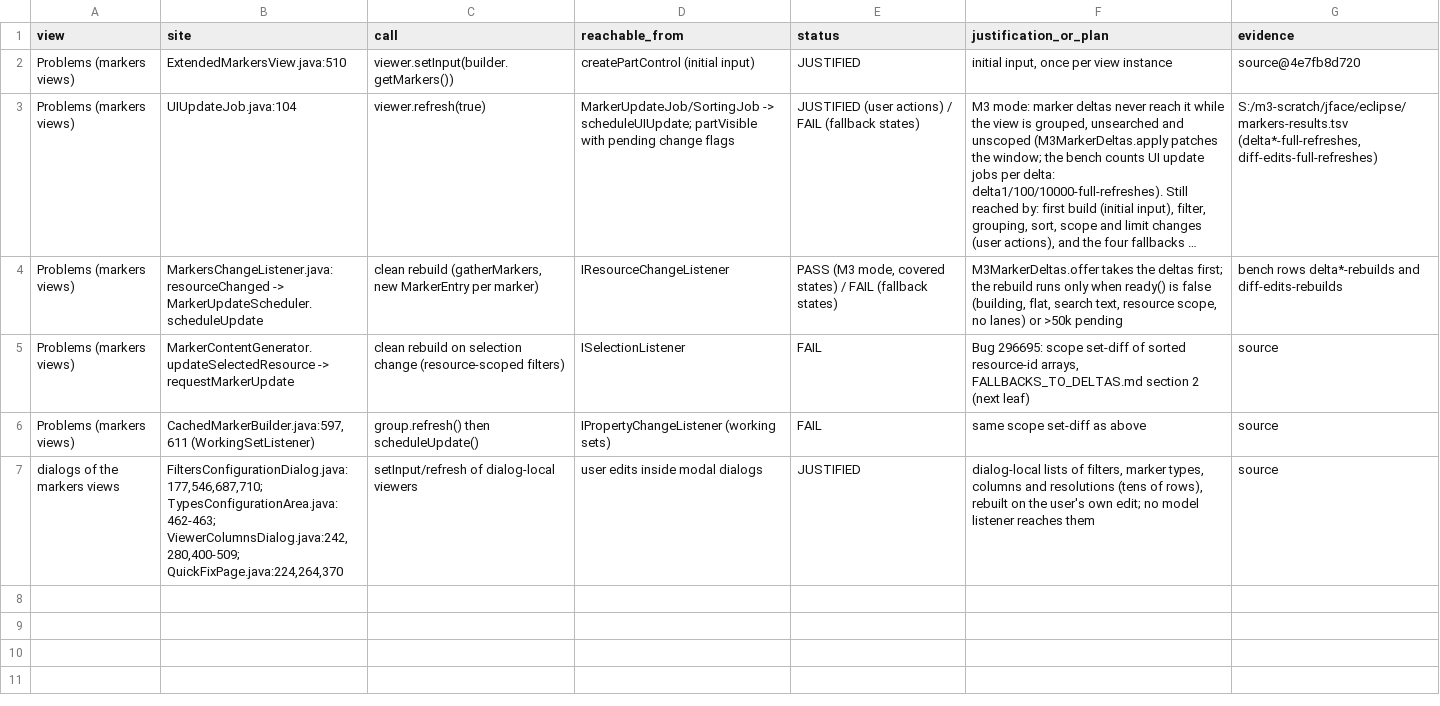
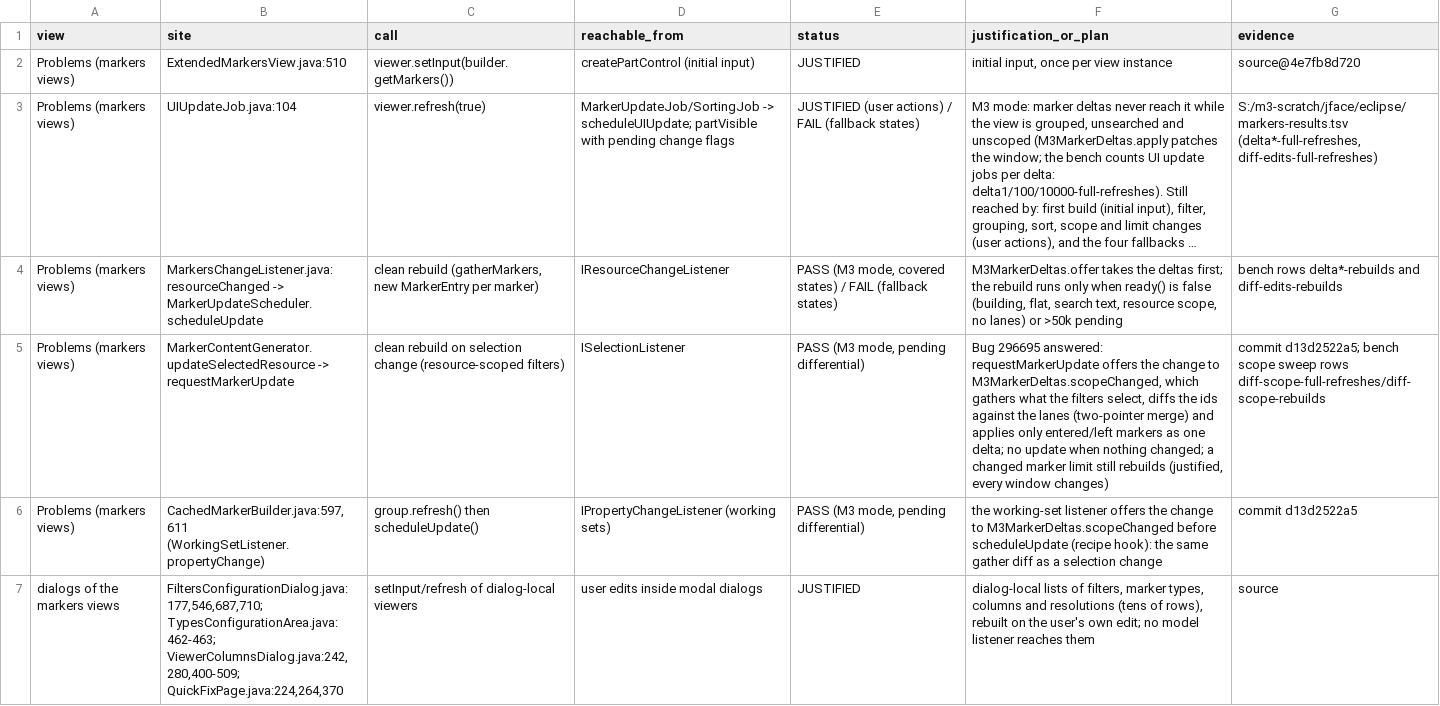
Before and after one commit to hsoliwal/eclipse.platform.ui, a TSV file: docs/m3/jface-viewport/DELTA_GATE.tsv, drawn as a sheet; long unchanged cells end in …; the diff names each change by its address in the sheet, - before the commit and + after, or states it on an @@ line.

Commit message:
docs: preserve Claude pending viewport scope-differential gates

```diff
--- a/docs/m3/jface-viewport/DELTA_GATE.tsv
+++ b/docs/m3/jface-viewport/DELTA_GATE.tsv
-E5:E6 (status): FAIL
+E5:E6 (status): PASS (M3 mode, pending differential)
-F5 (justification_or_plan): Bug 296695: scope set-diff of sorted resource-id arrays, FALLBACKS_TO_DELTAS.md section 2 (next leaf)
+F5 (justification_or_plan): Bug 296695 answered: requestMarkerUpdate offers the change to M3MarkerDeltas.scopeChanged, which gathers what the filters select, diffs the ids against the lanes (two-pointer merge) and applies only entered/left markers as one delta; no update when nothing changed; a changed marker limit still rebuilds (justified, every window changes)
-G5 (evidence): source
+G5 (evidence): commit d13d2522a5; bench scope sweep rows diff-scope-full-refreshes/diff-scope-rebuilds
-B6 (site): CachedMarkerBuilder.java:597,611 (WorkingSetListener)
+B6 (site): CachedMarkerBuilder.java:597,611 (WorkingSetListener.propertyChange)
-F6 (justification_or_plan): same scope set-diff as above
+F6 (justification_or_plan): the working-set listener offers the change to M3MarkerDeltas.scopeChanged before scheduleUpdate (recipe hook): the same gather diff as a selection change
-G6 (evidence): source
+G6 (evidence): commit d13d2522a5
```
